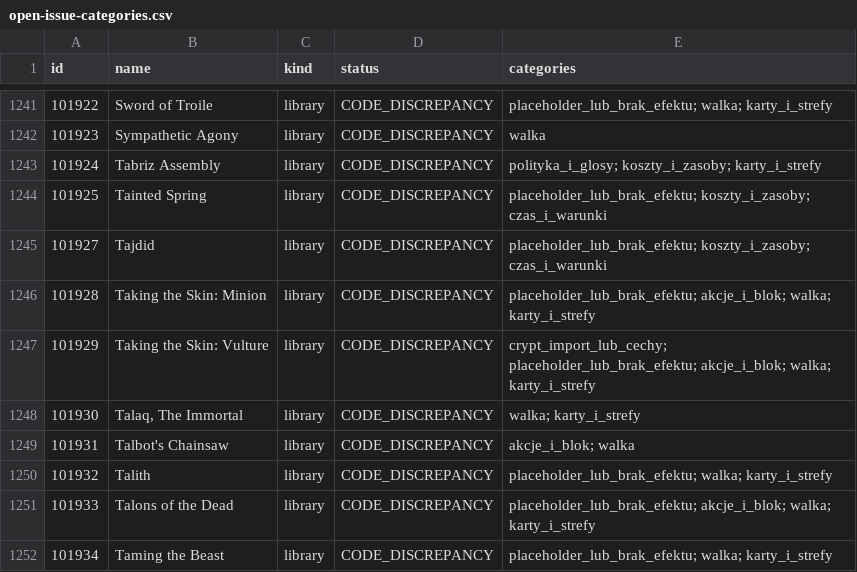
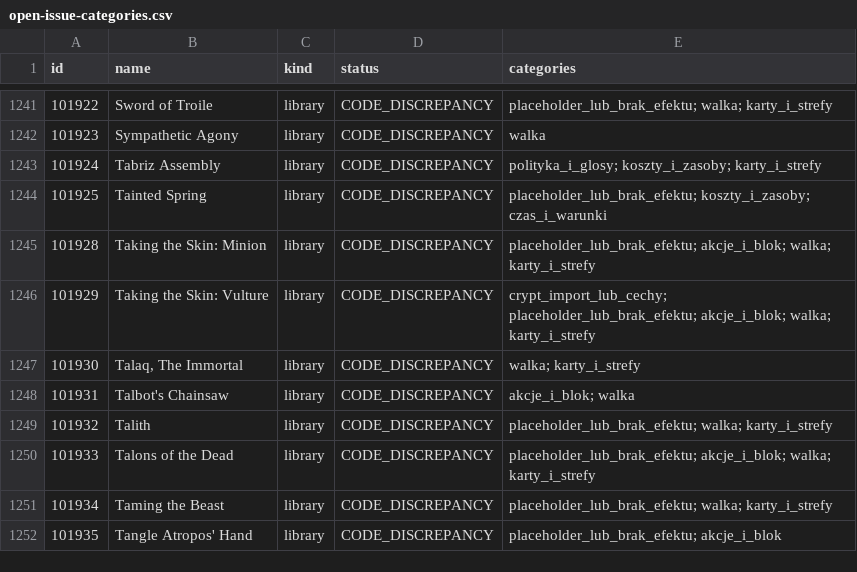
Before and after one commit to komensal/VTES-Player, a CSV file: docs/card-audit/open-issue-categories.csv, drawn as a sheet; only a part is shown, gaps mark what is left out; the shorter side is filled out with more unchanged rows.

Commit message:
Implement Tajdid Blood Curse exception and hide crypt traits
Co-authored-by: arena-agent <297053741+arena-agent@users.noreply.github.com>

```diff
--- a/docs/card-audit/open-issue-categories.csv
+++ b/docs/card-audit/open-issue-categories.csv
@@ -1244,3 +1244,2 @@ id,name,kind,status,categories
 101925,Tainted Spring,library,CODE_DISCREPANCY,placeholder_lub_brak_efektu; koszty_i_zasoby; czas_i_warunki
-101927,Tajdid,library,CODE_DISCREPANCY,placeholder_lub_brak_efektu; koszty_i_zasoby; czas_i_warunki
 101928,Taking the Skin: Minion,library,CODE_DISCREPANCY,placeholder_lub_brak_efektu; akcje_i_blok; walka; karty_i_strefy
```
Also changed, not shown: docs/card-audit/inventory.csv, 18 other files.
